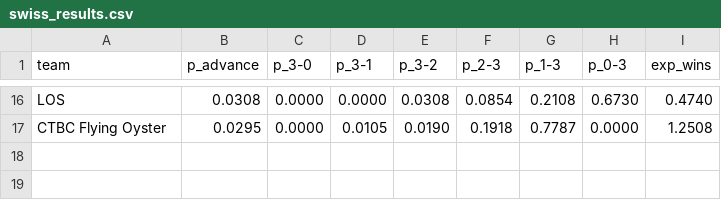
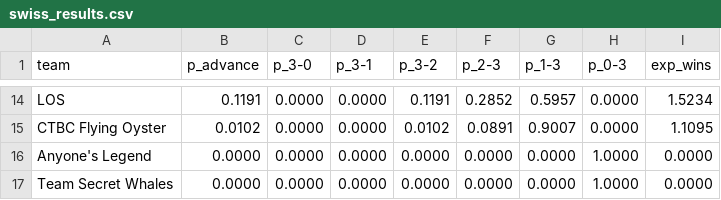
Before and after one commit to dahlia-foo/worlds_2026_title_probabilities, a CSV file: outputs/swiss_results.csv, drawn as a sheet; only a part is shown, gaps mark what is left out; addresses are those after the commit; the diff covers the shown part only; the diff names each change by its address in the sheet, - before the commit and + after, or states it on an @@ line.

```diff
--- a/outputs/swiss_results.csv
+++ b/outputs/swiss_results.csv
-B14 (p_advance): 0.0308
+B14 (p_advance): 0.1191
-E14 (p_3-2): 0.0308
+E14 (p_3-2): 0.1191
-F14 (p_2-3): 0.0854
+F14 (p_2-3): 0.2852
-G14 (p_1-3): 0.2108
+G14 (p_1-3): 0.5957
-H14 (p_0-3): 0.6730
+H14 (p_0-3): 0.0000
-I14 (exp_wins): 0.4740
+I14 (exp_wins): 1.5234
-B15 (p_advance): 0.0295
+B15 (p_advance): 0.0102
-D15 (p_3-1): 0.0105
+D15 (p_3-1): 0.0000
-E15 (p_3-2): 0.0190
+E15 (p_3-2): 0.0102
-F15 (p_2-3): 0.1918
+F15 (p_2-3): 0.0891
-G15 (p_1-3): 0.7787
+G15 (p_1-3): 0.9007
-I15 (exp_wins): 1.2508
+I15 (exp_wins): 1.1095
+row 16: Anyone's Legend | 0.0000 | 0.0000 | 0.0000 | 0.0000 | 0.0000 | 0.0000 | 1.0000 | 0.0000
+row 17: Team Secret Whales | 0.0000 | 0.0000 | 0.0000 | 0.0000 | 0.0000 | 0.0000 | 1.0000 | 0.0000
```
Also changed, not shown: 4 added rows, 6 removed rows and 48 edited cells elsewhere in this file, outputs/odds_history.csv, outputs/sim_results.csv, 4 other files.
